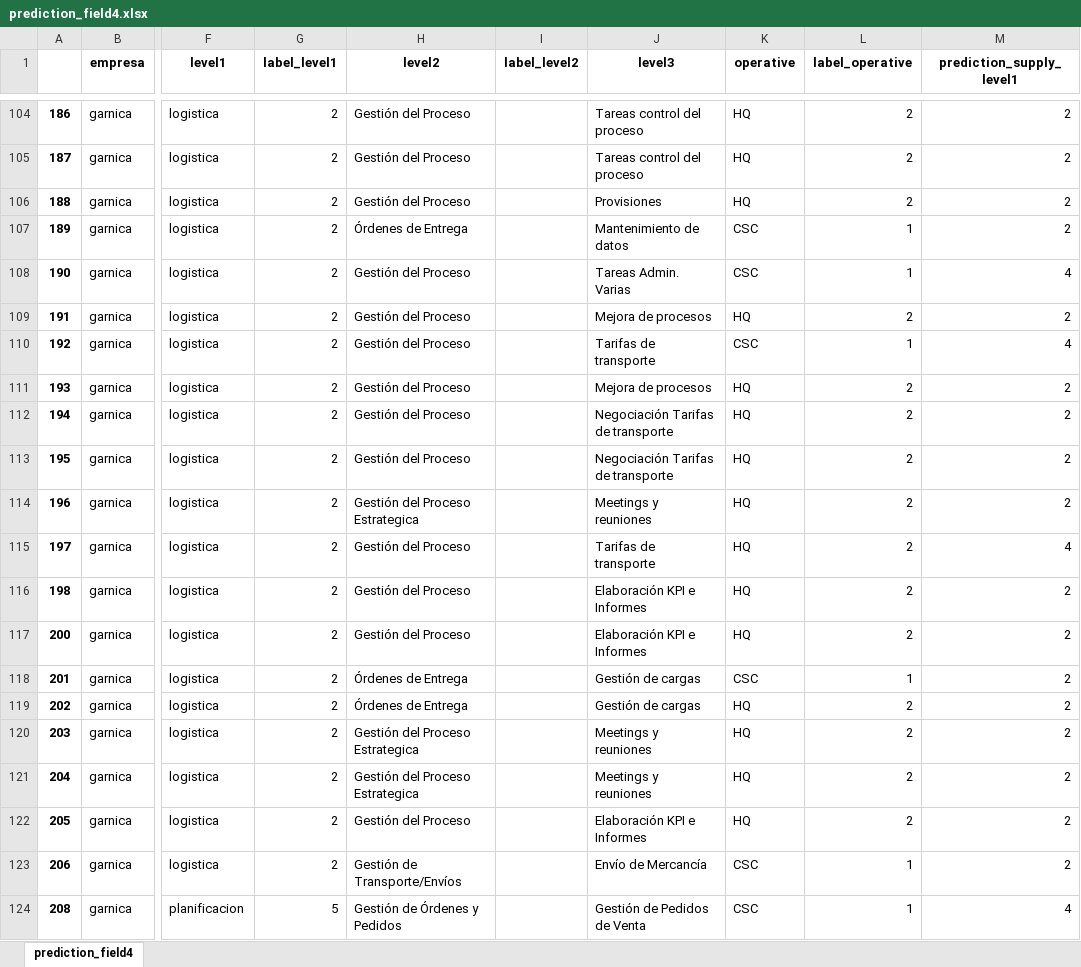
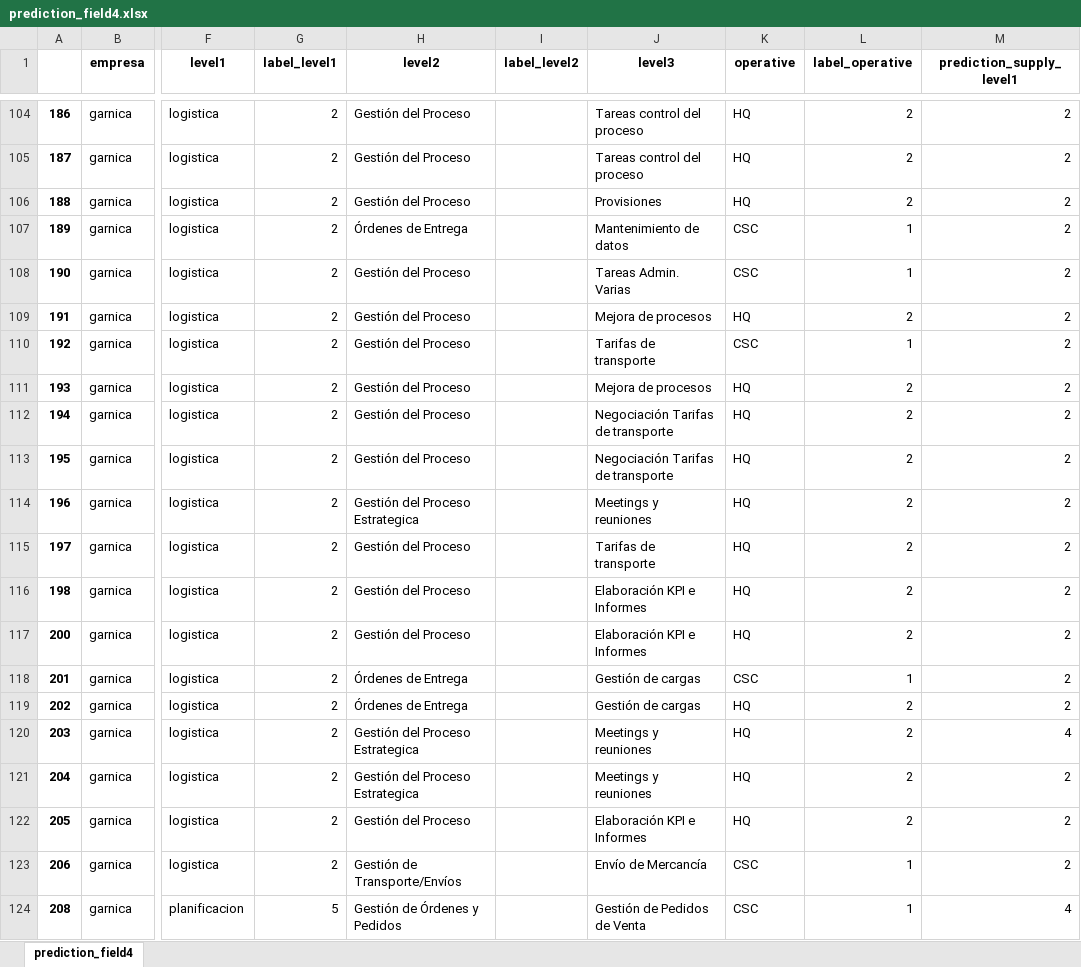
Before and after one commit to luisperezdemiguelinfante/ih_dataptmad0420_final_project, an Excel workbook: data/results/to_be/predictions/prediction_field4.xlsx, sheet prediction_field4, drawn as a sheet; only a part is shown, gaps mark what is left out; values as stored, in another font and other column widths than the file's, no borders; the diff covers the shown part only; the diff names each change by its address in the sheet, - before the commit and + after, or states it on an @@ line.

```diff
--- a/data/results/to_be/predictions/prediction_field4.xlsx (sheet prediction_field4)
+++ b/data/results/to_be/predictions/prediction_field4.xlsx (sheet prediction_field4)
-M108 (prediction_supply_level1): 4
+M108 (prediction_supply_level1): 2
-M110 (prediction_supply_level1): 4
+M110 (prediction_supply_level1): 2
-M115 (prediction_supply_level1): 4
+M115 (prediction_supply_level1): 2
-M120 (prediction_supply_level1): 2
+M120 (prediction_supply_level1): 4
```
Also changed, not shown: 98 edited cells elsewhere in this sheet, data/processed/template.xlsx, data/raw/ML.xlsx, 12 other files.
